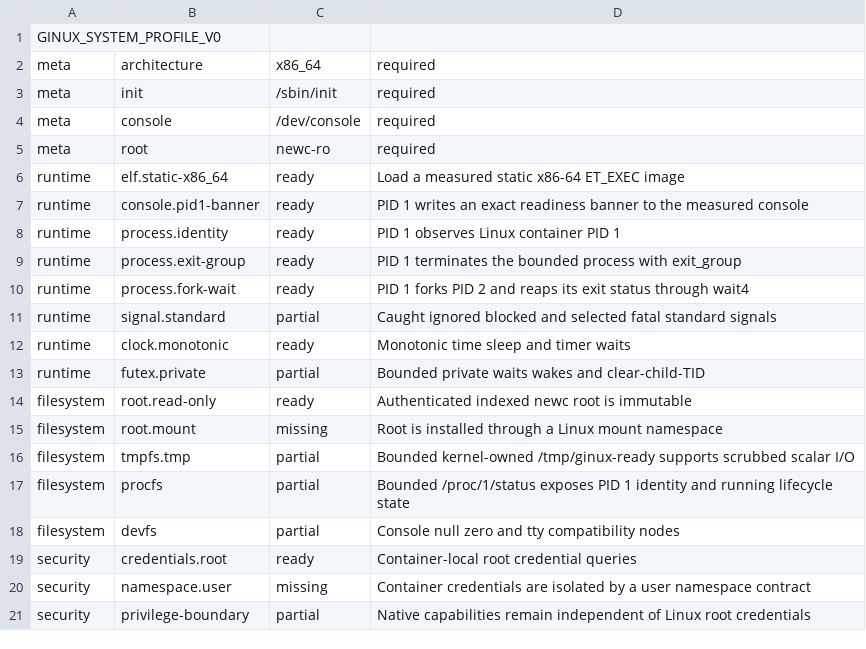
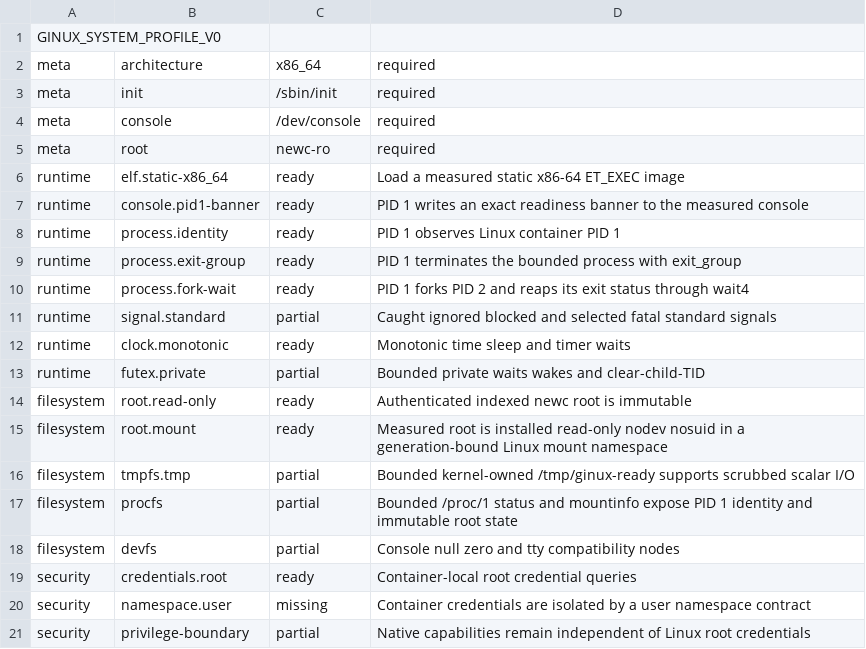
Before and after one commit to gmkurtzer/ginux, a TSV file: profiles/minimal-system-v0/profile.tsv, drawn as a sheet.

Commit message:
Install bounded Linux root mount namespace
Signed-off-by: Gregory M. Kurtzer <gmkurtzer@gmail.com>

```diff
--- a/profiles/minimal-system-v0/profile.tsv
+++ b/profiles/minimal-system-v0/profile.tsv
@@ -14,5 +14,5 @@ runtime	futex.private	partial	Bounded private waits wakes and clear-child-TID
 filesystem	root.read-only	ready	Authenticated indexed newc root is immutable
-filesystem	root.mount	missing	Root is installed through a Linux mount namespace
+filesystem	root.mount	ready	Measured root is installed read-only nodev nosuid in a generation-bound Linux mount namespace
 filesystem	tmpfs.tmp	partial	Bounded kernel-owned /tmp/ginux-ready supports scrubbed scalar I/O
-filesystem	procfs	partial	Bounded /proc/1/status exposes PID 1 identity and running lifecycle state
+filesystem	procfs	partial	Bounded /proc/1 status and mountinfo expose PID 1 identity and immutable root state
 filesystem	devfs	partial	Console null zero and tty compatibility nodes
```
Also changed, not shown: 12 other files.
